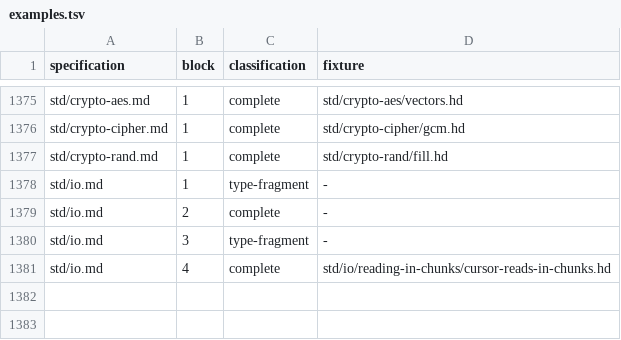
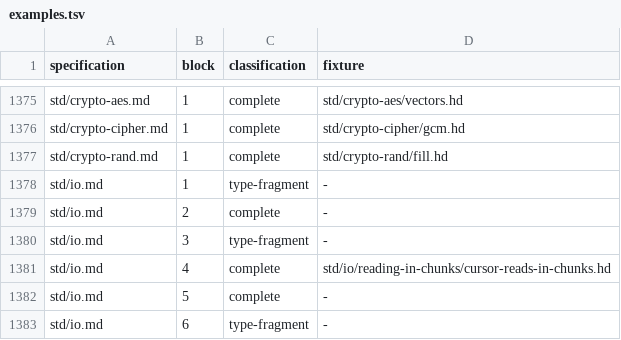
Before and after one commit to HerringtonDarkholme/hd-lang, a TSV file: spec/conformance/examples.tsv, drawn as a sheet; only a part is shown, gaps mark what is left out.

```diff
--- a/spec/conformance/examples.tsv
+++ b/spec/conformance/examples.tsv
@@ -1381 +1381,3 @@ std/io.md	3	type-fragment	-
 std/io.md	4	complete	std/io/reading-in-chunks/cursor-reads-in-chunks.hd
+std/io.md	5	complete	-
+std/io.md	6	type-fragment	-
```
Also changed, not shown: 8 other files.
